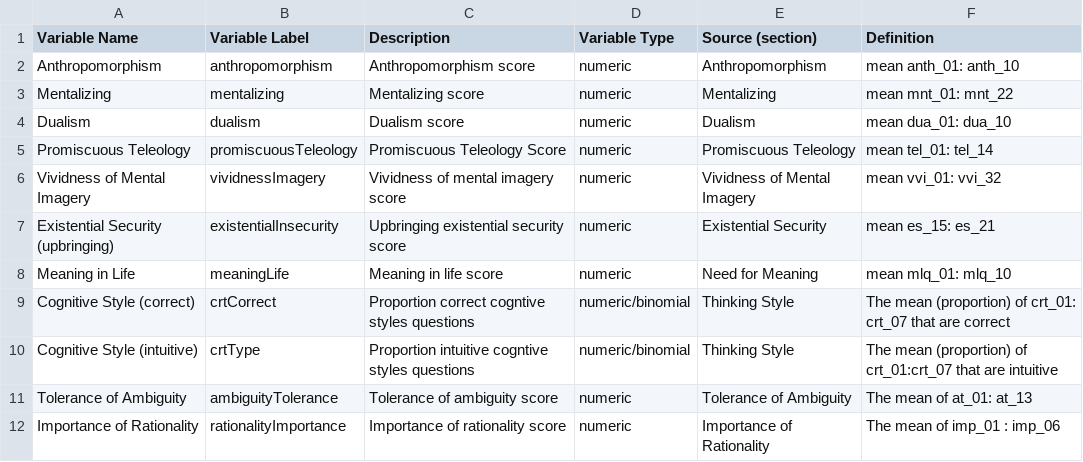
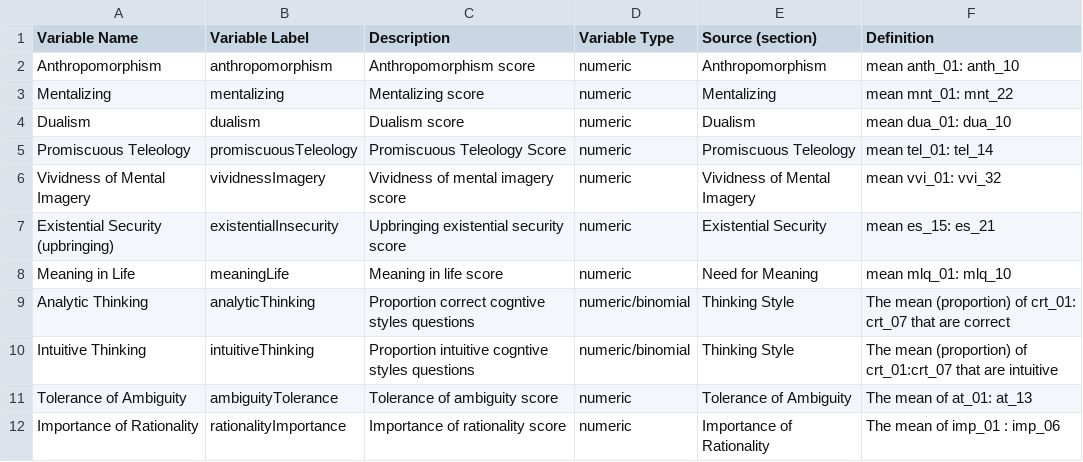
Before and after one commit to cjsrussell/ea-codebook-w2, a CSV file: variables/survey2.csv, drawn as a sheet.

```diff
--- a/variables/survey2.csv
+++ b/variables/survey2.csv
@@ -8,4 +8,4 @@ Existential Security (upbringing),existentialInsecurity,Upbringing existential s
 Meaning in Life,meaningLife,Meaning in life score,numeric,Need for Meaning,mean mlq_01: mlq_10
-Cognitive Style (correct),crtCorrect,Proportion correct cogntive styles questions,numeric/binomial,Thinking Style,The mean (proportion) of crt_01: crt_07 that are correct
-Cognitive Style (intuitive),crtType,Proportion intuitive cogntive styles questions,numeric/binomial,Thinking Style,The mean (proportion) of crt_01:crt_07 that are intuitive
+Analytic Thinking,analyticThinking,Proportion correct cogntive styles questions,numeric/binomial,Thinking Style,The mean (proportion) of crt_01: crt_07 that are correct
+Intuitive Thinking,intuitiveThinking,Proportion intuitive cogntive styles questions,numeric/binomial,Thinking Style,The mean (proportion) of crt_01:crt_07 that are intuitive
 Tolerance of Ambiguity,ambiguityTolerance,Tolerance of ambiguity  score,numeric,Tolerance of Ambiguity,The mean of at_01: at_13
```
Also changed, not shown: variables/demographics.csv, variables/religiosity.csv, 7 other files.
